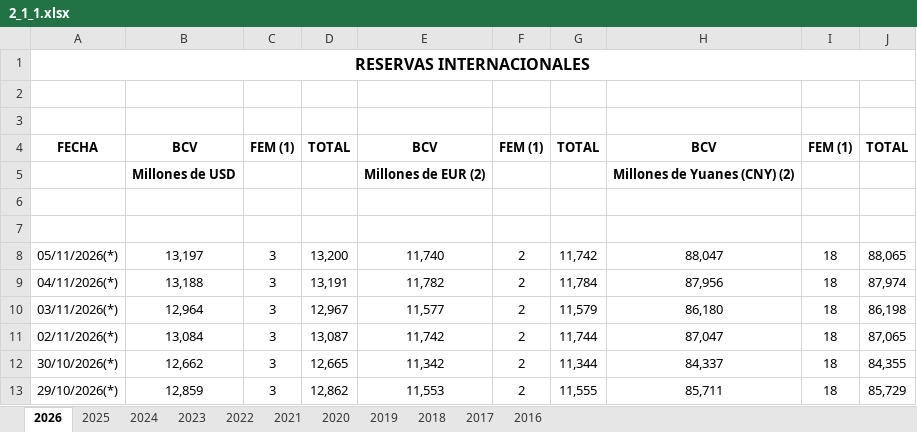
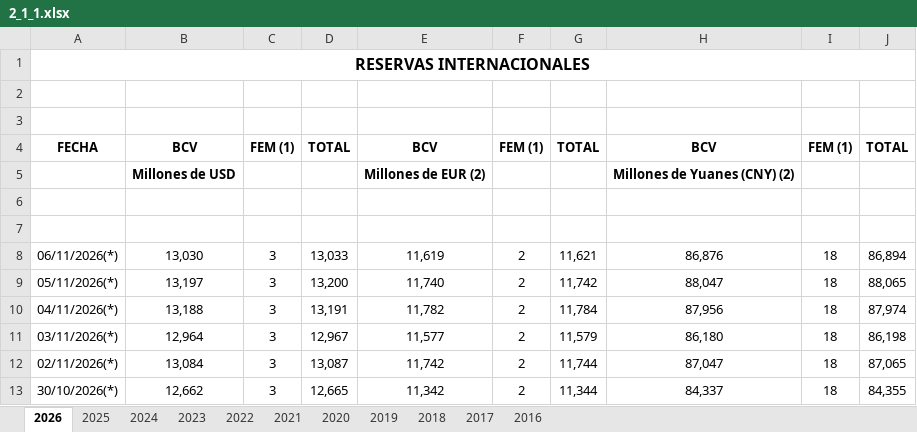
Before and after one commit to raulmarquezmata/monitorvenezuela, an Excel workbook: data/archivo/bcv/2_1_1.xlsx, sheet 2026, drawn as a sheet; only a part is shown; the shorter side is filled out with more unchanged rows; values as stored, in another font and other column widths than the file's, no borders; the diff names each change by its address in the sheet, - before the commit and + after, or states it on an @@ line.

Commit message:
Robots: documentos descargados (2026-11-09)

```diff
--- a/data/archivo/bcv/2_1_1.xlsx (sheet 2026)
+++ b/data/archivo/bcv/2_1_1.xlsx (sheet 2026)
+row 8: 06/11/2026(*) | 13,030 | 3 | 13,033 | 11,619 | 2 | 11,621 | 86,876 | 18 | 86,894
```
